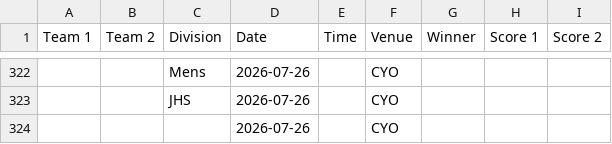
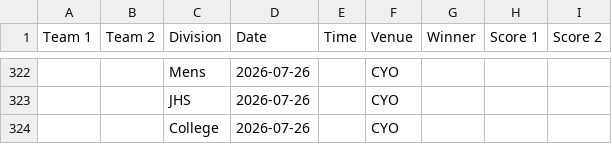
Before and after one commit to nacopticleague/full-schedule-homepage, a CSV file: data/games.csv, drawn as a sheet; only a part is shown, gaps mark what is left out; the diff names each change by its address in the sheet, - before the commit and + after, or states it on an @@ line.

Commit message:
Update data/games.csv from Google Sheet

```diff
--- a/data/games.csv
+++ b/data/games.csv
-C324 (Division): (empty)
+C324 (Division): College
```
